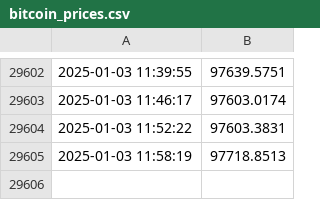
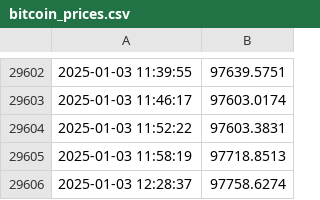
Before and after one commit to CodeWanderer254/Bitcoin-prices, a CSV file: bitcoin_prices.csv, drawn as a sheet; only a part is shown, gaps mark what is left out; the diff names each change by its address in the sheet, - before the commit and + after, or states it on an @@ line.

Commit message:
Update bitcoin_prices.csv with new prices

```diff
--- a/bitcoin_prices.csv
+++ b/bitcoin_prices.csv
+row 29606: 2025-01-03 12:28:37 | 97758.6274
```
